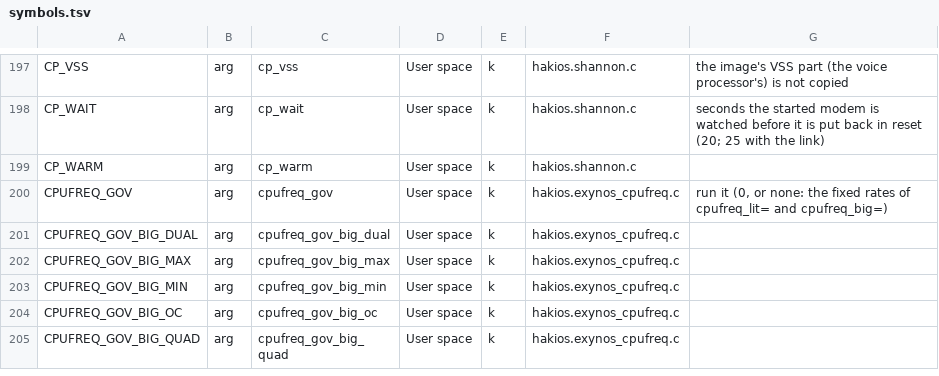
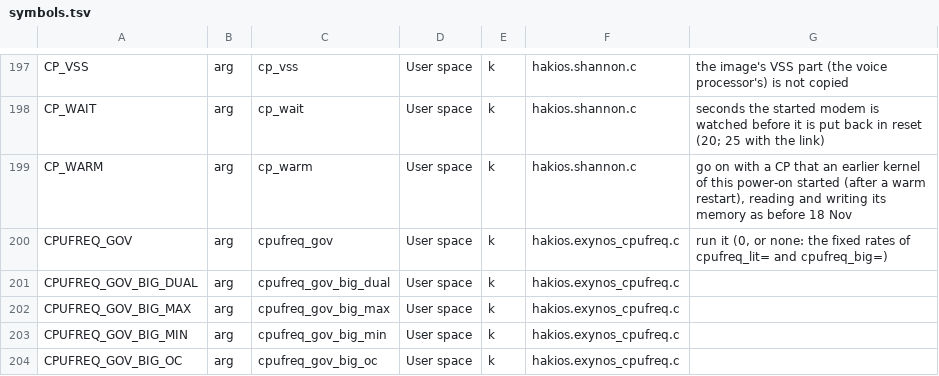
Before and after one commit to Scion-Project/scion-kernel, a TSV file: configs/symbols.tsv, drawn as a sheet; only a part is shown, gaps mark what is left out; the shorter side is filled out with more unchanged rows.

Commit message:
configs/common_defconfig: CONFIG_CP_WARM (b2c8b9d's cp_warm=), its line in the argument list made shorter
The listing names every symbol; b2c8b9d added cp_warm= without regenerating it, and its description was too long for
tools/boot-args.py to take (the catalogue had no text for it). Comment and generated files only.

```diff
--- a/configs/symbols.tsv
+++ b/configs/symbols.tsv
@@ -198,3 +198,3 @@ CP_VSS	arg	cp_vss	User space	k	hakios.shannon.c	the image's VSS part (the voice
 CP_WAIT	arg	cp_wait	User space	k	hakios.shannon.c	seconds the started modem is watched before it is put back in reset (20; 25 with the link)
-CP_WARM	arg	cp_warm	User space	k	hakios.shannon.c	
+CP_WARM	arg	cp_warm	User space	k	hakios.shannon.c	go on with a CP that an earlier kernel of this power-on started (after a warm restart), reading and writing its memory as before 18 Nov
 CPUFREQ_GOV	arg	cpufreq_gov	User space	k	hakios.exynos_cpufreq.c	run it (0, or none: the fixed rates of cpufreq_lit= and cpufreq_big=)
```
Also changed, not shown: 2 other files.
